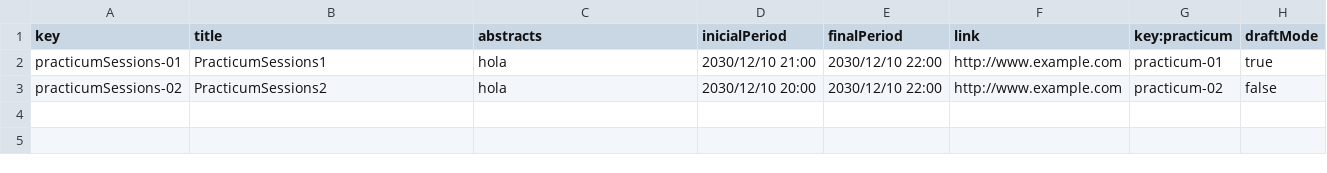
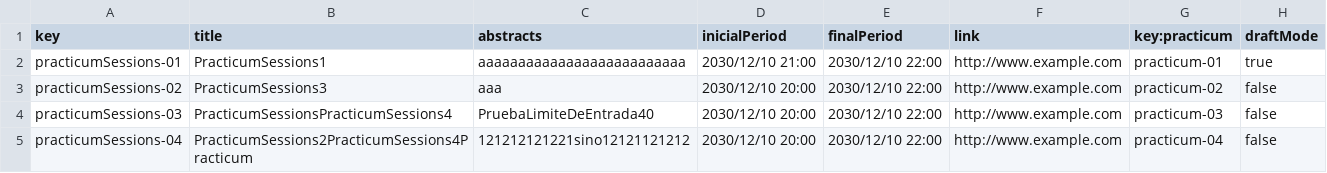
Before and after one commit to marolmmar1/C2.X02, a CSV file: src/main/webapp/WEB-INF/resources/sample-data/practicumSessions.csv, drawn as a sheet.

```diff
--- a/src/main/webapp/WEB-INF/resources/sample-data/practicumSessions.csv
+++ b/src/main/webapp/WEB-INF/resources/sample-data/practicumSessions.csv
@@ -1,3 +1,5 @@
 key,title,abstracts,inicialPeriod,finalPeriod,link,key:practicum,draftMode
-practicumSessions-01,PracticumSessions1,hola,2030/12/10 21:00,2030/12/10 22:00,http://www.example.com,practicum-01,true
-practicumSessions-02,PracticumSessions2,hola,2030/12/10 20:00,2030/12/10 22:00,http://www.example.com,practicum-02,false
+practicumSessions-01,PracticumSessions1,aaaaaaaaaaaaaaaaaaaaaaaaaa,2030/12/10 21:00,2030/12/10 22:00,http://www.example.com,practicum-01,true
+practicumSessions-02,PracticumSessions3,aaa,2030/12/10 20:00,2030/12/10 22:00,http://www.example.com,practicum-02,false
+practicumSessions-03,PracticumSessionsPracticumSessions4,PruebaLimiteDeEntrada40,2030/12/10 20:00,2030/12/10 22:00,http://www.example.com,practicum-03,false
+practicumSessions-04,PracticumSessions2PracticumSessions4Practicum,121212121221sino12121121212,2030/12/10 20:00,2030/12/10 22:00,http://www.example.com,practicum-04,false
```
Also changed, not shown: src/main/webapp/WEB-INF/resources/sample-data/company.csv, src/main/webapp/WEB-INF/resources/sample-data/user-account.csv, 1 other file.
